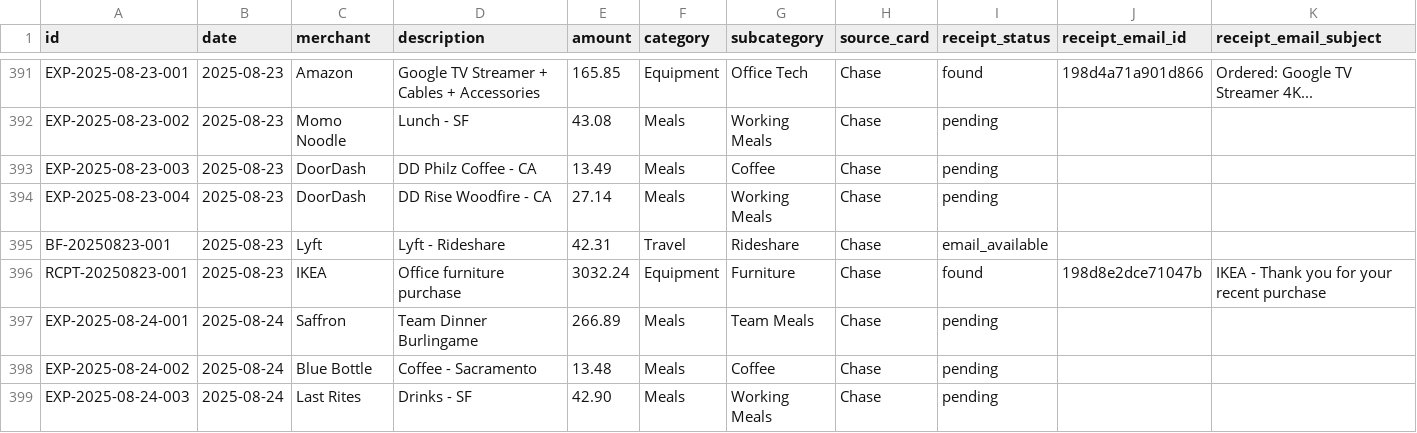
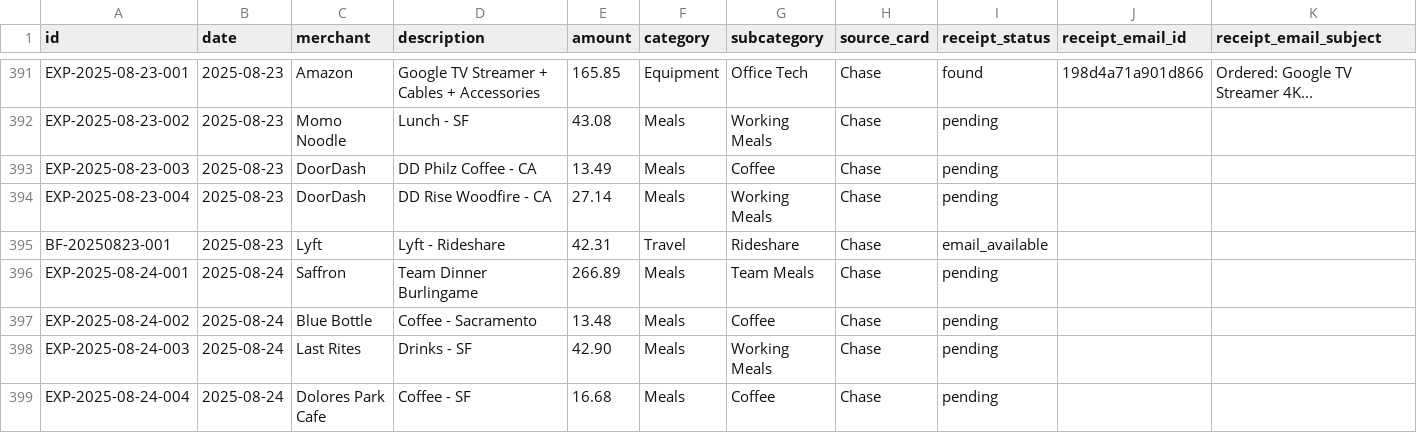
Before and after one commit to mldangelo/finance, a CSV file: expenses_to_submit.csv, drawn as a sheet; only a part is shown, gaps mark what is left out; the shorter side is filled out with more unchanged rows; rows hold the shown columns only; the diff names each change by its address in the sheet, - before the commit and + after, or states it on an @@ line.

```diff
--- a/expenses_to_submit.csv
+++ b/expenses_to_submit.csv
-row 396: RCPT-20250823-001 | 2025-08-23 | IKEA | Office furniture purchase | 3032.24 | Equipment | Furniture | Chase | found | 198d8e2dce71047b | IKEA - Thank you for your recent purchase
```
Also changed, not shown: 1 other file.
